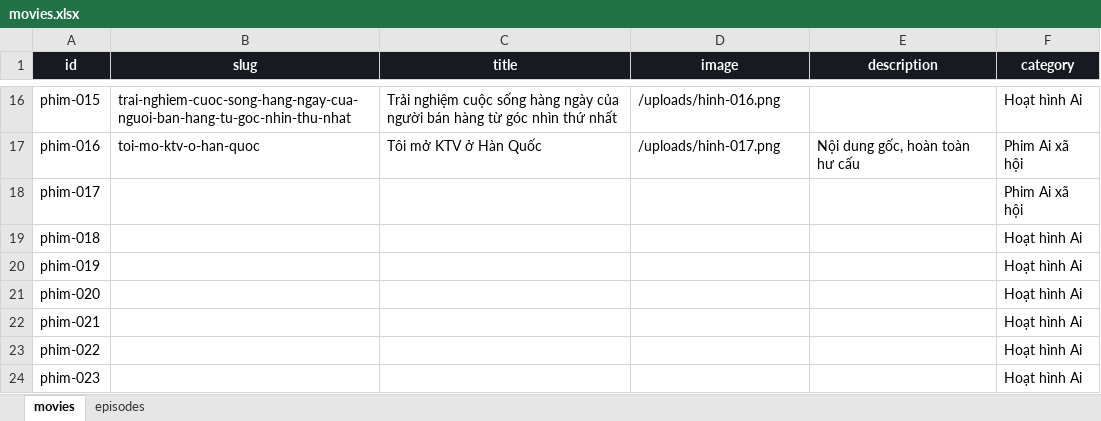
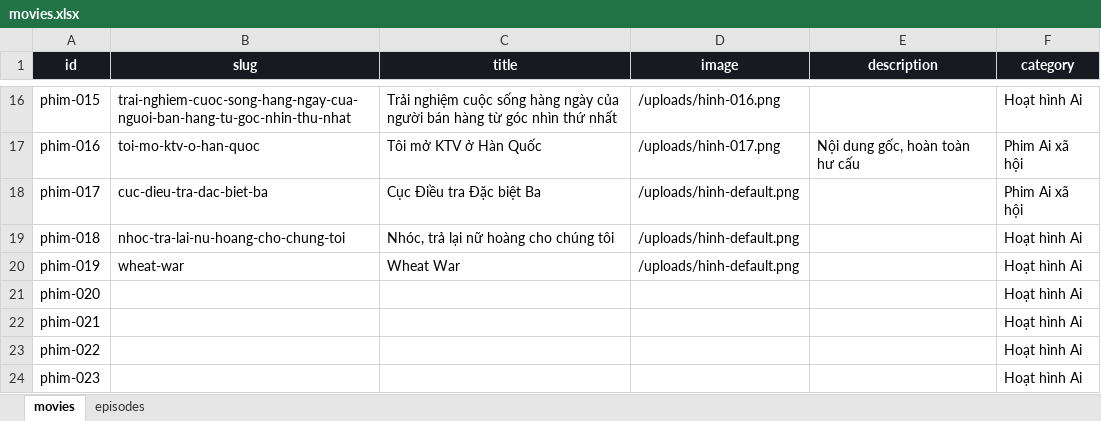
Before and after one commit to dattd101/sku069, an Excel workbook: data/movies.xlsx, sheet movies, drawn as a sheet; only a part is shown, gaps mark what is left out; values as stored, in another font and other column widths than the file's, no borders; table styles not drawn; the diff names each change by its address in the sheet, - before the commit and + after, or states it on an @@ line.

```diff
--- a/data/movies.xlsx (sheet movies)
+++ b/data/movies.xlsx (sheet movies)
-B18 (slug): (empty)
+B18 (slug): cuc-dieu-tra-dac-biet-ba
-C18 (title): (empty)
+C18 (title): Cục Điều tra Đặc biệt Ba
-D18:D20 (image): (empty)
+D18:D20 (image): /uploads/hinh-default.png
-B19 (slug): (empty)
+B19 (slug): nhoc-tra-lai-nu-hoang-cho-chung-toi
-C19 (title): (empty)
+C19 (title): Nhóc, trả lại nữ hoàng cho chúng tôi
-B20 (slug): (empty)
+B20 (slug): wheat-war
-C20 (title): (empty)
+C20 (title): Wheat War
```
Also changed, not shown: 1 other file.
